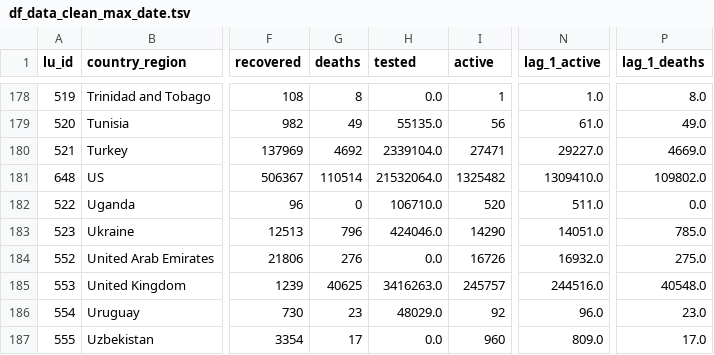
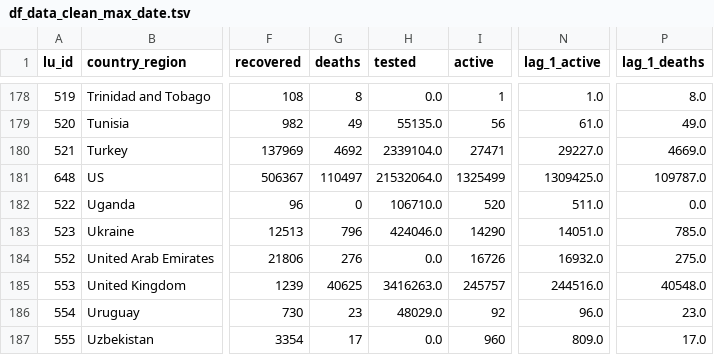
Before and after one commit to v4lue4dded/covid-19, a TSV file: df_data_clean_max_date.tsv, drawn as a sheet; only a part is shown, gaps mark what is left out; the diff names each change by its address in the sheet, - before the commit and + after, or states it on an @@ line.

Commit message:
date update: 2020-06-08 18:00:14

```diff
--- a/df_data_clean_max_date.tsv
+++ b/df_data_clean_max_date.tsv
-G181 (deaths): 110514
+G181 (deaths): 110497
-I181 (active): 1325482
+I181 (active): 1325499
-N181 (lag_1_active): 1309410.0
+N181 (lag_1_active): 1309425.0
-P181 (lag_1_deaths): 109802.0
+P181 (lag_1_deaths): 109787.0
```
Also changed, not shown: 2 other files.
